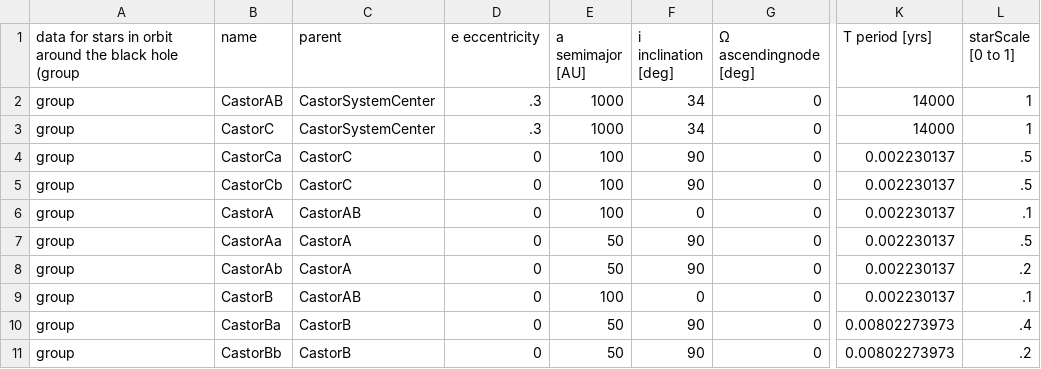
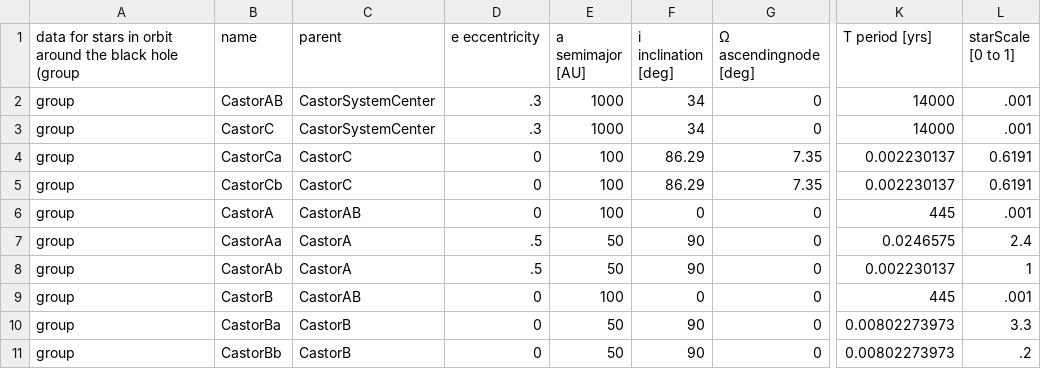
Before and after one commit to ccnyplanetarium/addons-examples, a CSV file: castor-system/data/star_data.csv, drawn as a sheet; only a part is shown, gaps mark what is left out; the diff names each change by its address in the sheet, - before the commit and + after, or states it on an @@ line.

Commit message:
castor works again, but numbers still need work

```diff
--- a/castor-system/data/star_data.csv
+++ b/castor-system/data/star_data.csv
-L2:L3 (starScale [0 to 1]): 1
+L2:L3 (starScale [0 to 1]): .001
-F4:F5 (i inclination [deg]): 90
+F4:F5 (i inclination [deg]): 86.29
-G4:G5 (Ω ascendingnode [deg]): 0
+G4:G5 (Ω ascendingnode [deg]): 7.35
-L4:L5 (starScale [0 to 1]): .5
+L4:L5 (starScale [0 to 1]): 0.6191
-K6 (T period [yrs]): 0.002230137
+K6 (T period [yrs]): 445
-L6 (starScale [0 to 1]): .1
+L6 (starScale [0 to 1]): .001
-D7:D8 (e eccentricity): 0
+D7:D8 (e eccentricity): .5
-K7 (T period [yrs]): 0.002230137
+K7 (T period [yrs]): 0.0246575
-L7 (starScale [0 to 1]): .5
+L7 (starScale [0 to 1]): 2.4
-L8 (starScale [0 to 1]): .2
+L8 (starScale [0 to 1]): 1
-K9 (T period [yrs]): 0.002230137
+K9 (T period [yrs]): 445
-L9 (starScale [0 to 1]): .1
+L9 (starScale [0 to 1]): .001
-L10 (starScale [0 to 1]): .4
+L10 (starScale [0 to 1]): 3.3
```
Also changed, not shown: 5 other files.
